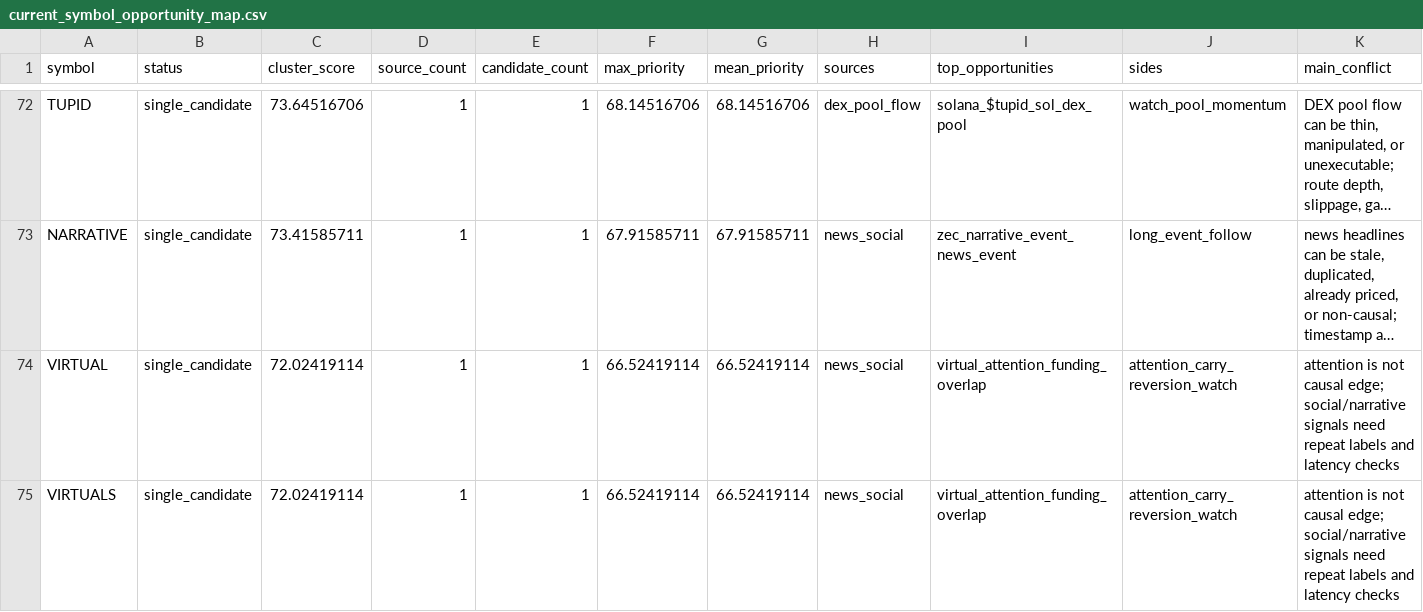
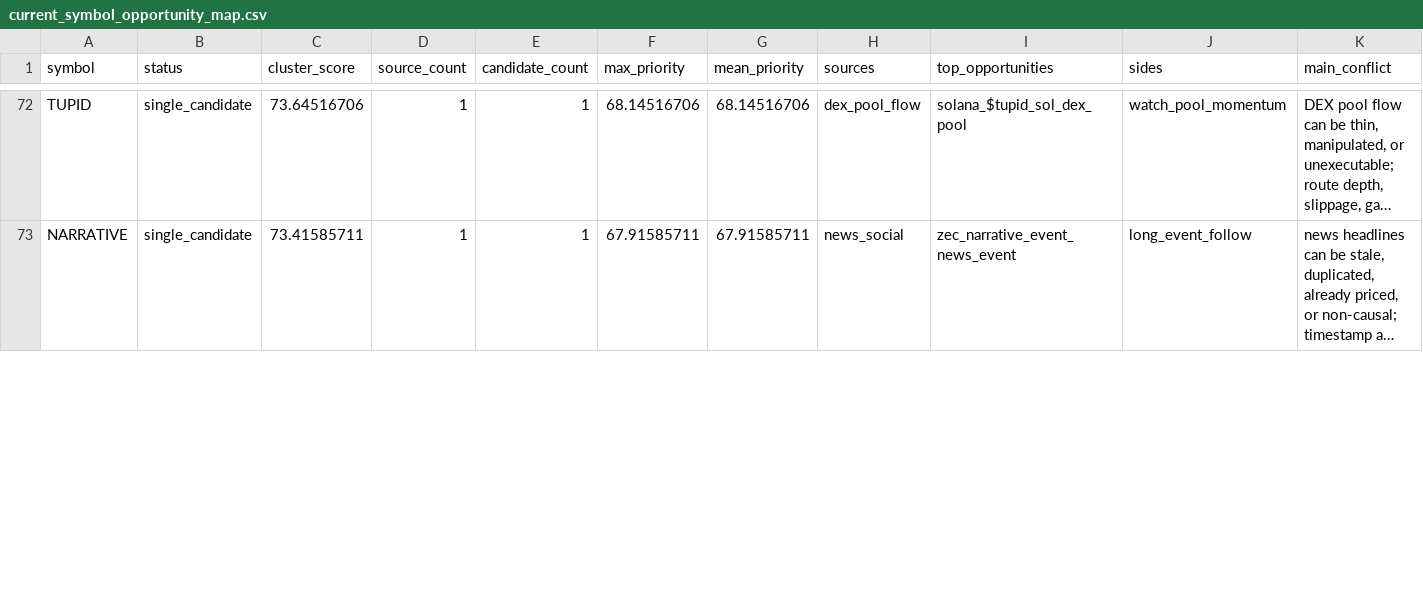
Before and after one commit to tomato414941/alpha-os, a CSV file: strategies/current_symbol_opportunity_map.csv, drawn as a sheet; only a part is shown, gaps mark what is left out; long unchanged cells end in …; rows hold the shown columns only; the diff covers the shown part only; the diff names each change by its address in the sheet, - before the commit and + after, or states it on an @@ line.

Commit message:
strategy: refresh current event signals

```diff
--- a/strategies/current_symbol_opportunity_map.csv
+++ b/strategies/current_symbol_opportunity_map.csv
-row 74: VIRTUAL | single_candidate | 72.02419114 | 1 | 1 | 66.52419114 | 66.52419114 | news_social | virtual_attention_funding_overlap | attention_carry_reversion_watch | attention is not causal edge; social/narrative signals need repeat labels and latency checks
-row 75: VIRTUALS | single_candidate | 72.02419114 | 1 | 1 | 66.52419114 | 66.52419114 | news_social | virtual_attention_funding_overlap | attention_carry_reversion_watch | attention is not causal edge; social/narrative signals need repeat labels and latency checks
```
Also changed, not shown: 9 edited cells elsewhere in this file, strategies/current_alpha_stack.csv, strategies/current_symbol_cluster_conflicts.csv, 14 other files.
